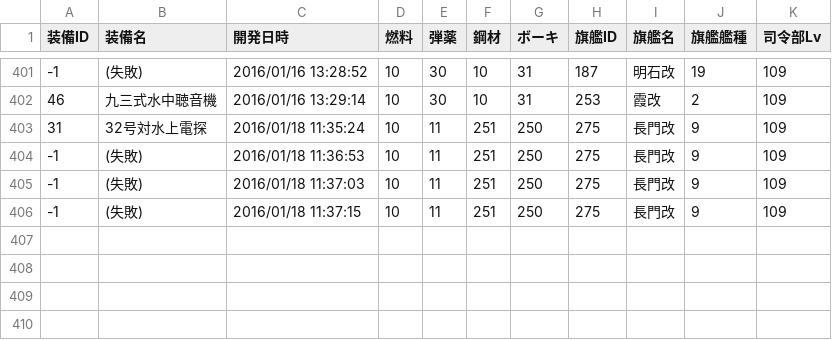
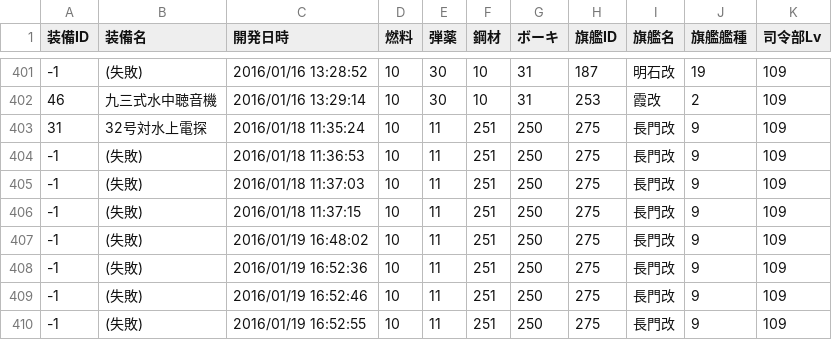
Before and after one commit to MaChenhao/74eo.makai, a CSV file: Record/DevelopmentRecord.csv, drawn as a sheet; only a part is shown, gaps mark what is left out; the diff names each change by its address in the sheet, - before the commit and + after, or states it on an @@ line.

```diff
--- a/Record/DevelopmentRecord.csv
+++ b/Record/DevelopmentRecord.csv
+row 407: -1 | (失敗) | 2016/01/19 16:48:02 | 10 | 11 | 251 | 250 | 275 | 長門改 | 9 | 109
+row 408: -1 | (失敗) | 2016/01/19 16:52:36 | 10 | 11 | 251 | 250 | 275 | 長門改 | 9 | 109
+row 409: -1 | (失敗) | 2016/01/19 16:52:46 | 10 | 11 | 251 | 250 | 275 | 長門改 | 9 | 109
+row 410: -1 | (失敗) | 2016/01/19 16:52:55 | 10 | 11 | 251 | 250 | 275 | 長門改 | 9 | 109
```
Also changed, not shown: Record/ConstructionRecord.csv, Record/ResourceRecord.csv, 7 other files.
